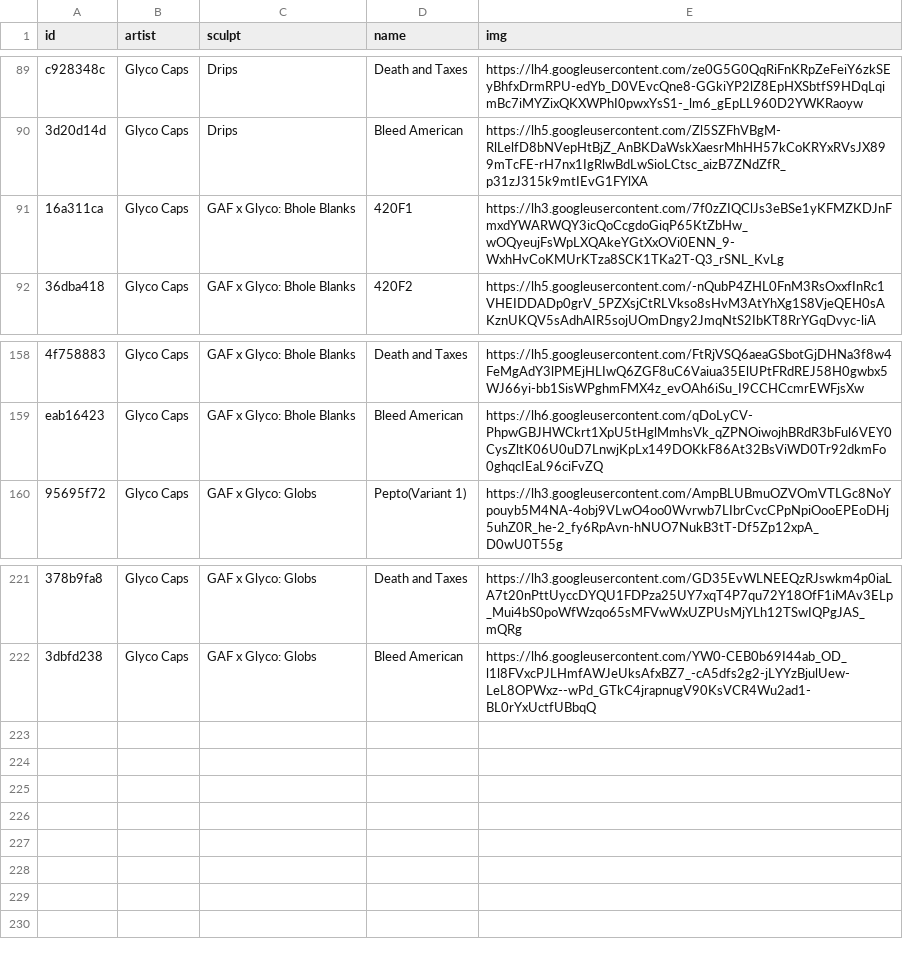
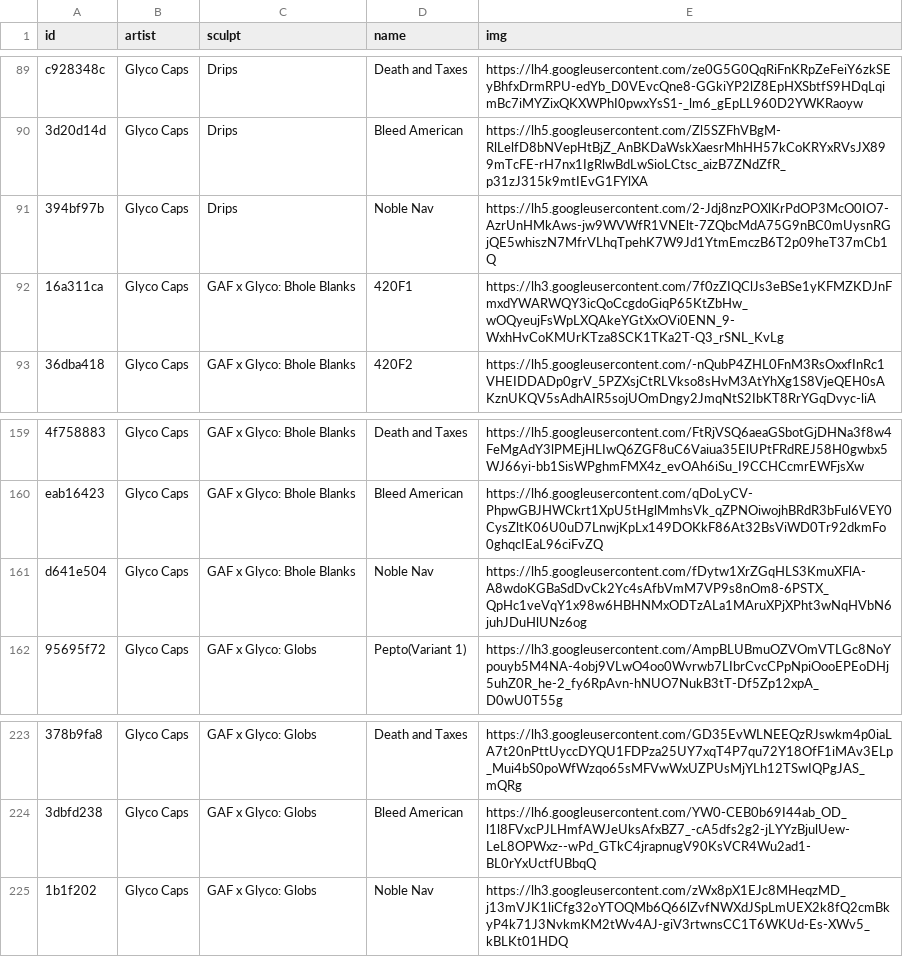
Before and after one commit to keycap-archivist/database, a CSV file: db/glyco-caps.csv, drawn as a sheet; only a part is shown, gaps mark what is left out; the diff names each change by its address in the sheet, - before the commit and + after, or states it on an @@ line.

```diff
--- a/db/glyco-caps.csv
+++ b/db/glyco-caps.csv
+row 91: 394bf97b | Glyco Caps | Drips | Noble Nav | https://lh5.googleusercontent.com/2-Jdj8nzPOXlKrPdOP3McO0IO7-AzrUnHMkAws-jw9WVWfR1VNElt-7ZQbcMdA75G9nBC0mUysnRGjQE5whiszN7MfrVLhqTpehK7W9Jd1YtmEmczB6T2p09heT37mCb1Q
+row 161: d641e504 | Glyco Caps | GAF x Glyco: Bhole Blanks | Noble Nav | https://lh5.googleusercontent.com/fDytw1XrZGqHLS3KmuXFlA-A8wdoKGBaSdDvCk2Yc4sAfbVmM7VP9s8nOm8-6PSTX_QpHc1veVqY1x98w6HBHNMxODTzALa1MAruXPjXPht3wNqHVbN6juhJDuHlUNz6og
+row 225: 1b1f202 | Glyco Caps | GAF x Glyco: Globs | Noble Nav | https://lh3.googleusercontent.com/zWx8pX1EJc8MHeqzMD_j13mVJK1liCfg32oYTOQMb6Q66lZvfNWXdJSpLmUEX2k8fQ2cmBkyP4k71J3NvkmKM2tWv4AJ-giV3rtwnsCC1T6WKUd-Es-XWv5_kBLKt01HDQ
```
Also changed, not shown: db/b-o-b-handcraft.csv, db/bad-habit-caps.csv, 19 other files.
